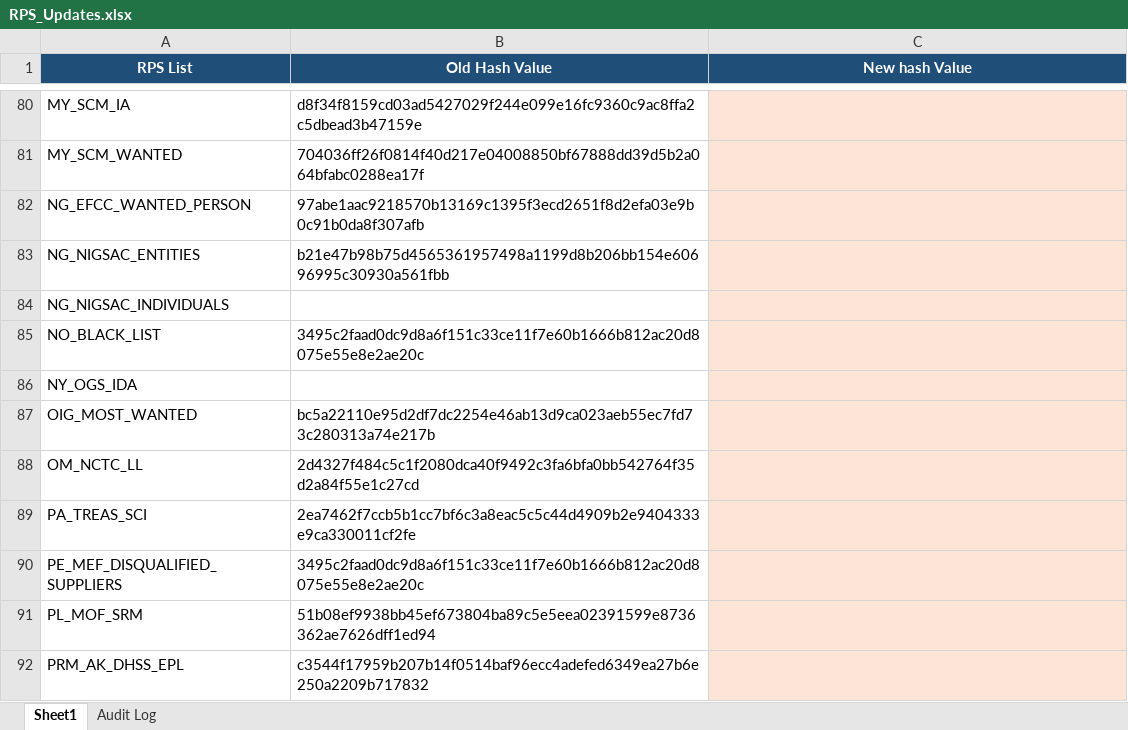
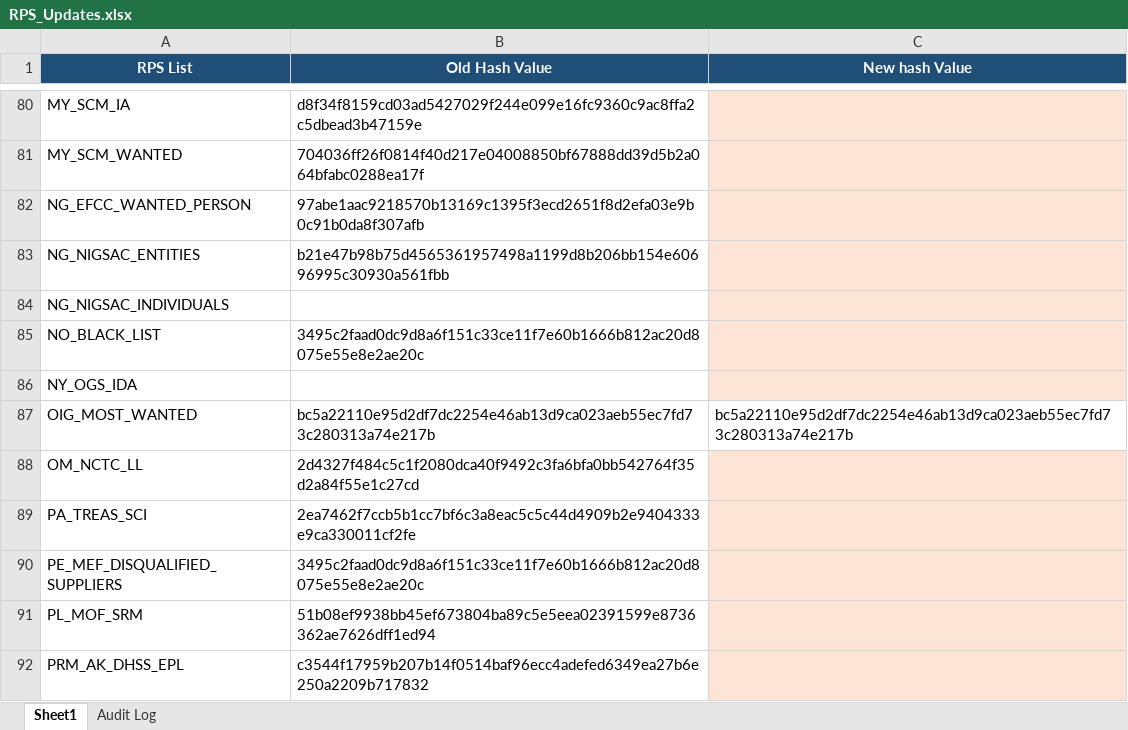
Before and after one commit to rahulraveendrannair-bot/Update-Checking-Automation, an Excel workbook: RPS_Updates.xlsx, sheet Sheet1, drawn as a sheet; only a part is shown, gaps mark what is left out; values as stored, in another font and other column widths than the file's, no borders; the diff names each change by its address in the sheet, - before the commit and + after, or states it on an @@ line.

```diff
--- a/RPS_Updates.xlsx (sheet Sheet1)
+++ b/RPS_Updates.xlsx (sheet Sheet1)
-C87 (New hash Value): (empty)
+C87 (New hash Value): bc5a22110e95d2df7dc2254e46ab13d9ca023aeb55ec7fd73c280313a74e217b
-C87 fill: #FCE4D6
+C87 fill: none
```
Also changed, not shown: sheet Audit Log, 1 other file.
